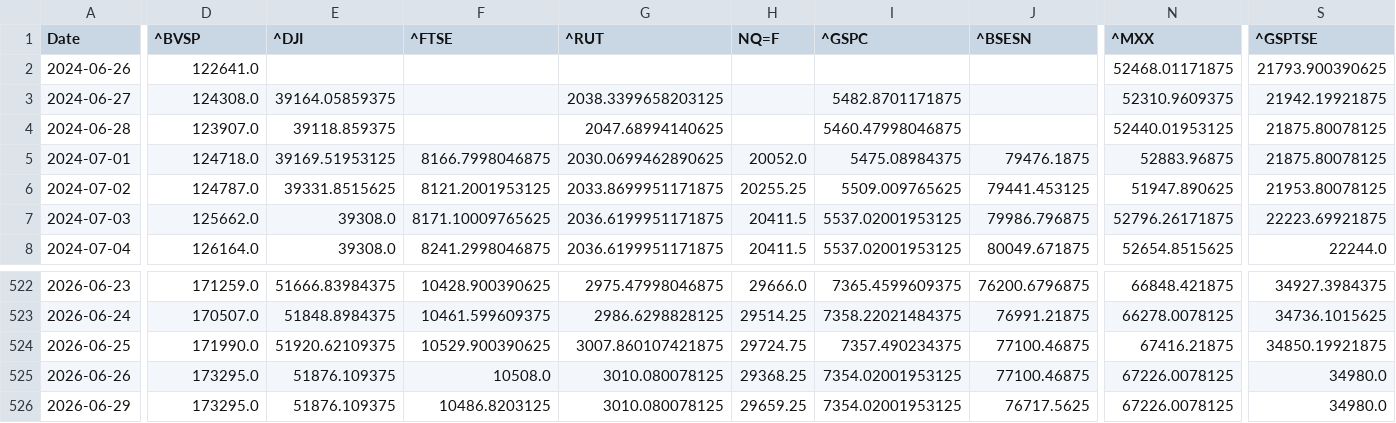
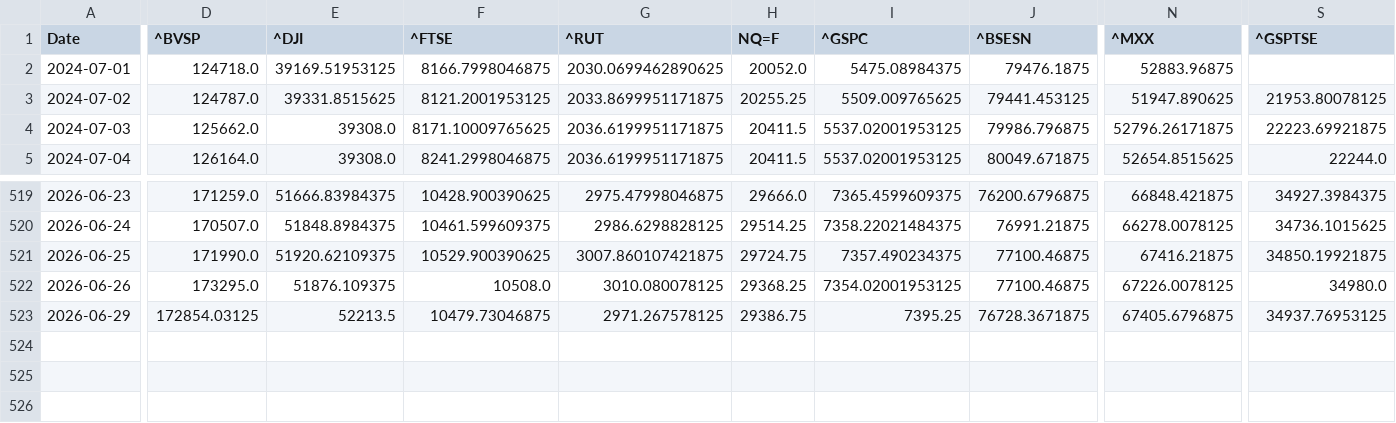
Before and after one commit to rhtjn3-sketch/Stock-Analysis, a CSV file: world_indices_master.csv, drawn as a sheet; only a part is shown, gaps mark what is left out; removed rows and columns are numbered as before the commit, all else as after; rows hold the shown columns only; the diff covers the shown part only; the diff names each change by its address in the sheet, - before the commit and + after, or states it on an @@ line.

Commit message:
Automated Market Data Update

```diff
--- a/world_indices_master.csv
+++ b/world_indices_master.csv
-row 2: 2024-06-26 | 122641.0 |  |  |  |  |  |  | 52468.01171875 | 21793.900390625
-row 3: 2024-06-27 | 124308.0 | 39164.05859375 |  | 2038.3399658203125 |  | 5482.8701171875 |  | 52310.9609375 | 21942.19921875
-row 4: 2024-06-28 | 123907.0 | 39118.859375 |  | 2047.68994140625 |  | 5460.47998046875 |  | 52440.01953125 | 21875.80078125
-S2 (^GSPTSE): 21875.80078125
+S2 (^GSPTSE): (empty)
-D523 (^BVSP): 173295.0
+D523 (^BVSP): 172854.03125
-E523 (^DJI): 51876.109375
+E523 (^DJI): 52213.5
-F523 (^FTSE): 10486.8203125
+F523 (^FTSE): 10479.73046875
-G523 (^RUT): 3010.080078125
+G523 (^RUT): 2971.267578125
-H523 (NQ=F): 29659.25
+H523 (NQ=F): 29386.75
-I523 (^GSPC): 7354.02001953125
+I523 (^GSPC): 7395.25
-J523 (^BSESN): 76717.5625
+J523 (^BSESN): 76728.3671875
-N523 (^MXX): 67226.0078125
+N523 (^MXX): 67405.6796875
-S523 (^GSPTSE): 34980.0
+S523 (^GSPTSE): 34937.76953125
```
Also changed, not shown: 6 edited cells elsewhere in this file, macro_master.csv, nifty_indices_master.csv, 4 other files.
